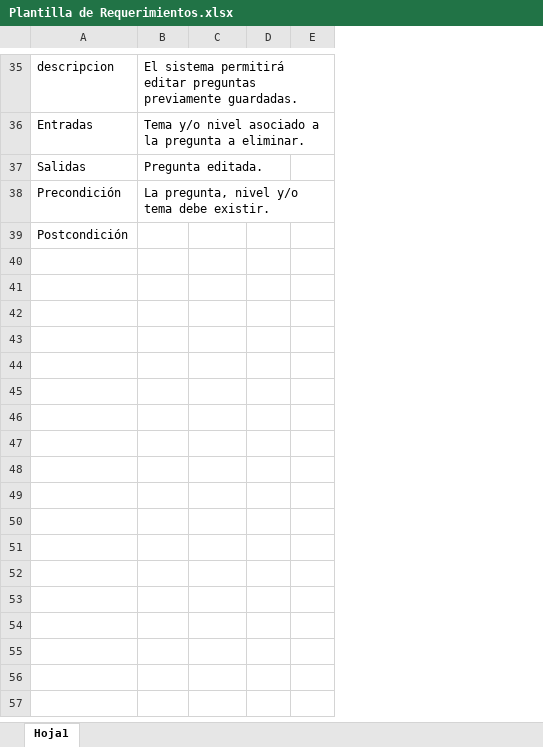
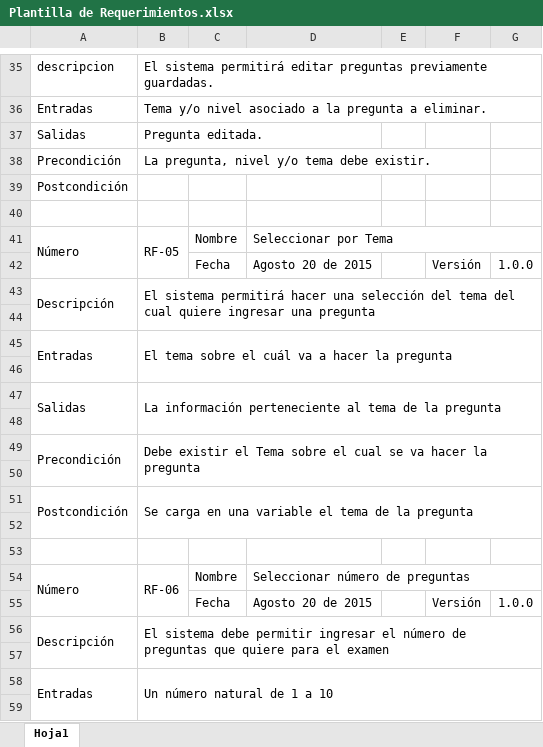
Before and after one commit to jdiazs8/JAVAS, an Excel workbook: 1er Corte/Documentos/Plantilla de Requerimientos.xlsx, sheet Hoja1, drawn as a sheet; only a part is shown, gaps mark what is left out; values as stored, in another font and other column widths than the file's, no borders; removed rows and columns are numbered as before the commit, all else as after; the diff covers the shown part only; the diff names each change by its address in the sheet, - before the commit and + after, or states it on an @@ line.

Commit message:
Actualización Documentación.
Actualización de  la plantilla de requerimientos y justificación del uso
de los patrones.

```diff
--- a/1er Corte/Documentos/Plantilla de Requerimientos.xlsx (sheet Hoja1)
+++ b/1er Corte/Documentos/Plantilla de Requerimientos.xlsx (sheet Hoja1)
-column D, empty
+column D, empty
+column F, empty
+column G, empty
+row 40: (empty)
+row 41: Número | RF-05 | Nombre | Seleccionar por Tema
+row 42:  |  | Fecha | Agosto 20 de 2015 |  | Versión | 1.0.0
+row 43: Descripción | El sistema permitirá hacer una selección del tema del cual quiere ingresar una pregunta
+row 44: (empty)
+row 45: Entradas | El tema sobre el cuál va a hacer la pregunta
+row 46: (empty)
+row 47: Salidas | La información perteneciente al tema de la pregunta
+row 48: (empty)
+row 49: Precondición | Debe existir el Tema sobre el cual se va hacer la pregunta
+row 50: (empty)
+row 51: Postcondición | Se carga en una variable el tema de la pregunta
+row 52: (empty)
+row 53: (empty)
+row 54: Número | RF-06 | Nombre | Seleccionar número de preguntas
+row 55:  |  | Fecha | Agosto 20 de 2015 |  | Versión | 1.0.0
+row 56: Descripción | El sistema debe permitir ingresar el número de preguntas que quiere para el examen
+row 57: (empty)
+row 58: Entradas | Un número natural de 1 a 10
+row 59: (empty)
```
Also changed, not shown: 58 added rows, 1 removed row, 3 edited cells, cell formats and merged cells elsewhere in this sheet, 3 other files.
